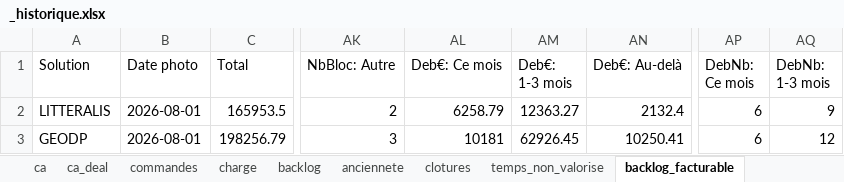
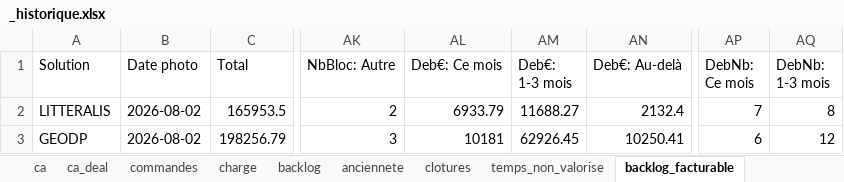
Before and after one commit to MathildePanierDelivery/jira-export, an Excel workbook: _historique.xlsx, sheet backlog_facturable, drawn as a sheet; only a part is shown, gaps mark what is left out; values as stored, in another font and other column widths than the file's, no borders; the diff names each change by its address in the sheet, - before the commit and + after, or states it on an @@ line.

```diff
--- a/_historique.xlsx (sheet backlog_facturable)
+++ b/_historique.xlsx (sheet backlog_facturable)
-B2:B3 (Date photo): 2026-08-01
+B2:B3 (Date photo): 2026-08-02
-AL2 (Deb€: Ce mois): 6258.79
+AL2 (Deb€: Ce mois): 6933.79
-AM2 (Deb€: 1-3 mois): 12363.27
+AM2 (Deb€: 1-3 mois): 11688.27
-AP2 (DebNb: Ce mois): 6
+AP2 (DebNb: Ce mois): 7
-AQ2 (DebNb: 1-3 mois): 9
+AQ2 (DebNb: 1-3 mois): 8
```
Also changed, not shown: sheet backlog_anciennete, 7 other files.
